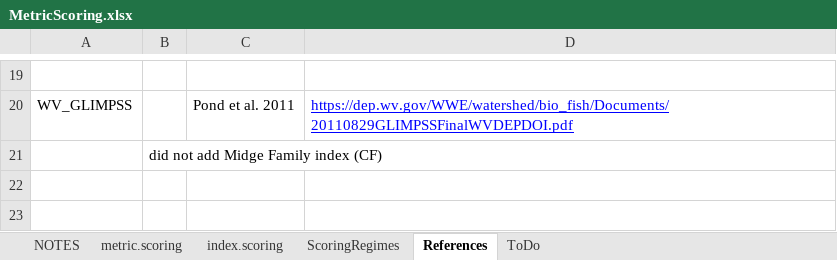
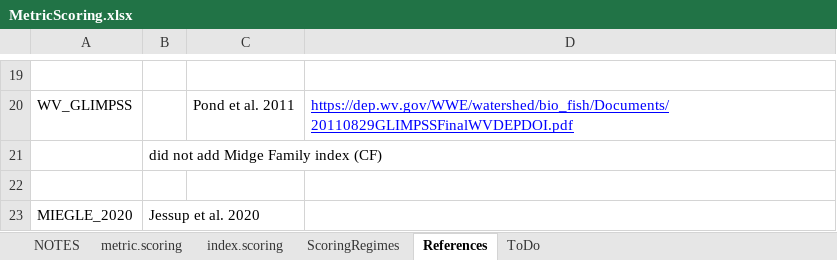
Before and after one commit to leppott/BioMonTools, an Excel workbook: inst/extdata/MetricScoring.xlsx, sheet References, drawn as a sheet; only a part is shown, gaps mark what is left out; values as stored, in another font and other column widths than the file's, no borders; the diff names each change by its address in the sheet, - before the commit and + after, or states it on an @@ line.

```diff
--- a/inst/extdata/MetricScoring.xlsx (sheet References)
+++ b/inst/extdata/MetricScoring.xlsx (sheet References)
+row 22: (empty)
+row 23: MIEGLE_2020 | Jessup et al. 2020
```
Also changed, not shown: sheet metric.scoring, sheet index.scoring, formulas that keep their value, inst/extdata/MetricFlags.xlsx, inst/extdata/MetricNames.xlsx.
